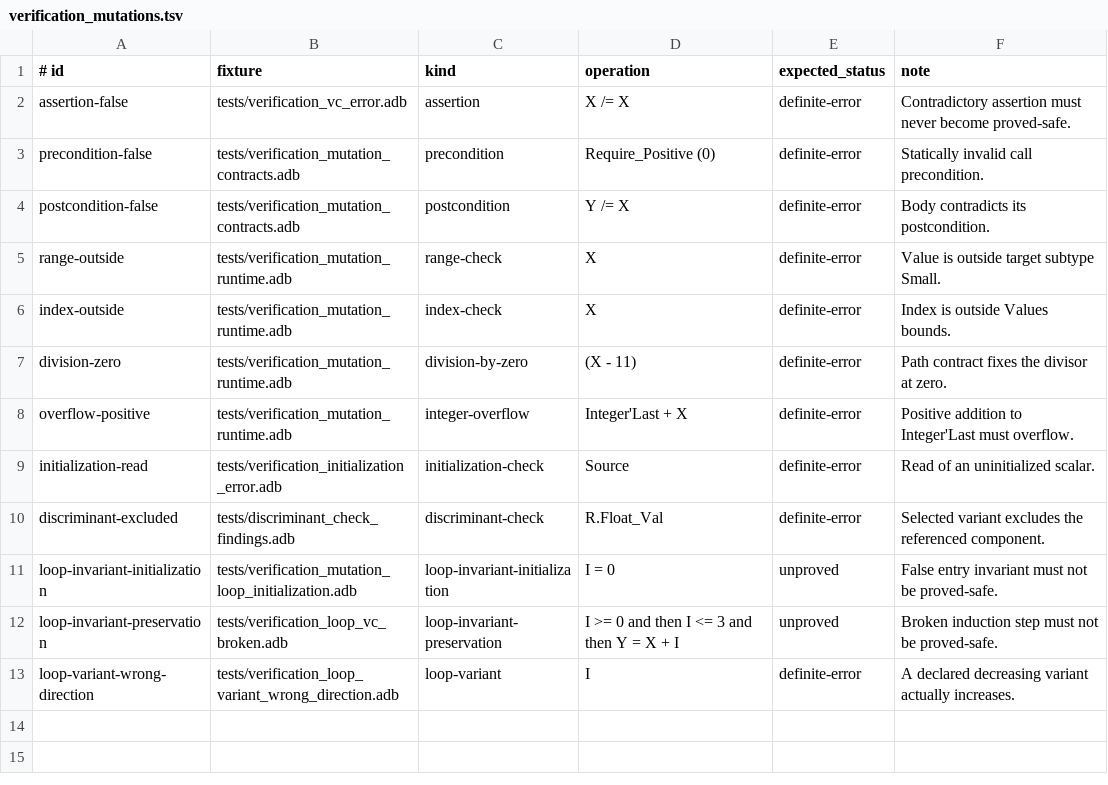
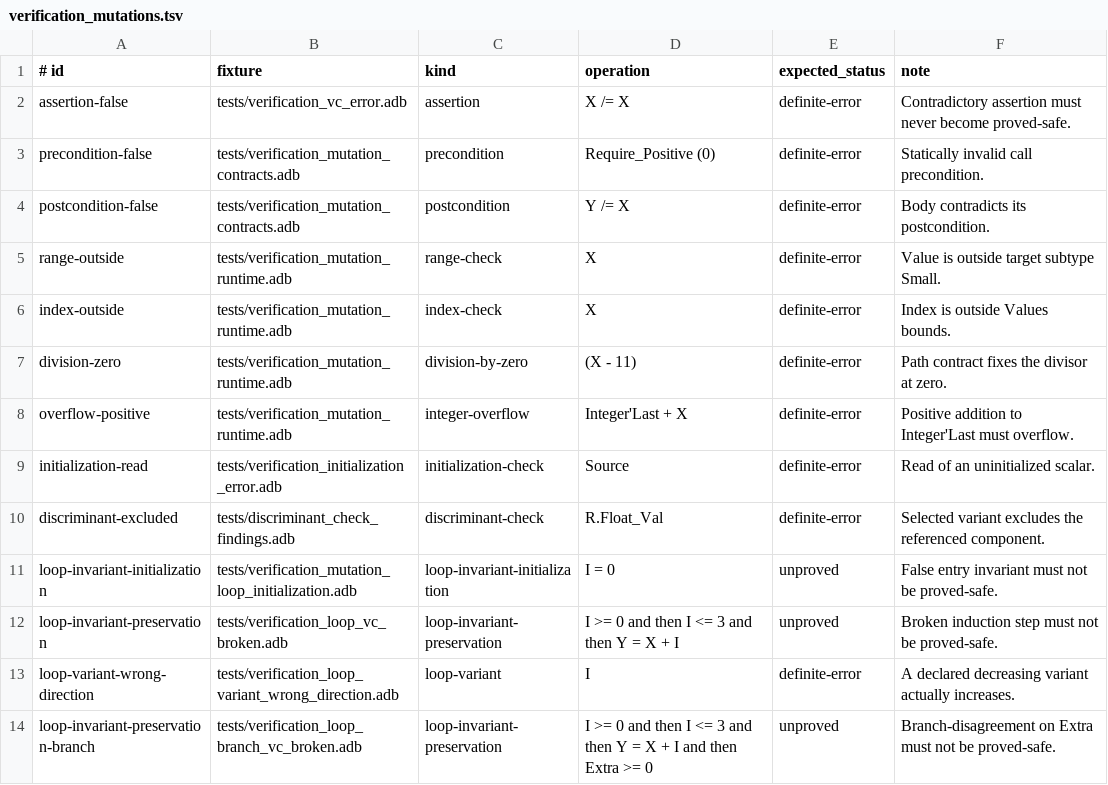
Before and after one commit to mmartign/AdaLang_Analyzer, a TSV file: quality/verification_mutations.tsv, drawn as a sheet.

Commit message:
Prove loop invariant preservation through a one-level if/else
Loop invariant preservation and variant progress previously bailed to
Unproved the moment a loop body contained any branch. Fork the CFG walk
at a single non-nested if/else, walk each arm independently to the
loop's back edge, and join the results with the same Flow_Join/VC.Join
machinery already trusted at ordinary CFG merge points elsewhere in the
tool -- elsif chains, case statements, and nested/sequential branches
still conservatively bail, unchanged.

Adds positive, adversarial, and boundary regression fixtures, wires
them into the GNATprove differential corpus and mutation manifest, and
updates the supported-subset spec. Re-running project_bias shows no
Proved_Safe change: that corpus's guarded loops write an array element
inside the branch, which hits a separate, pre-existing scalar-only
limit unaffected by this fix -- recorded as a same-day follow-up in
RESULTS_2026-08-13.md.

```diff
--- a/quality/verification_mutations.tsv
+++ b/quality/verification_mutations.tsv
@@ -13 +13,2 @@ loop-invariant-preservation	tests/verification_loop_vc_broken.adb	loop-invariant
 loop-variant-wrong-direction	tests/verification_loop_variant_wrong_direction.adb	loop-variant	I	definite-error	A declared decreasing variant actually increases.
+loop-invariant-preservation-branch	tests/verification_loop_branch_vc_broken.adb	loop-invariant-preservation	I >= 0 and then I <= 3 and then Y = X + I and then Extra >= 0	unproved	Branch-disagreement on Extra must not be proved-safe.
```
Also changed, not shown: 10 other files.
